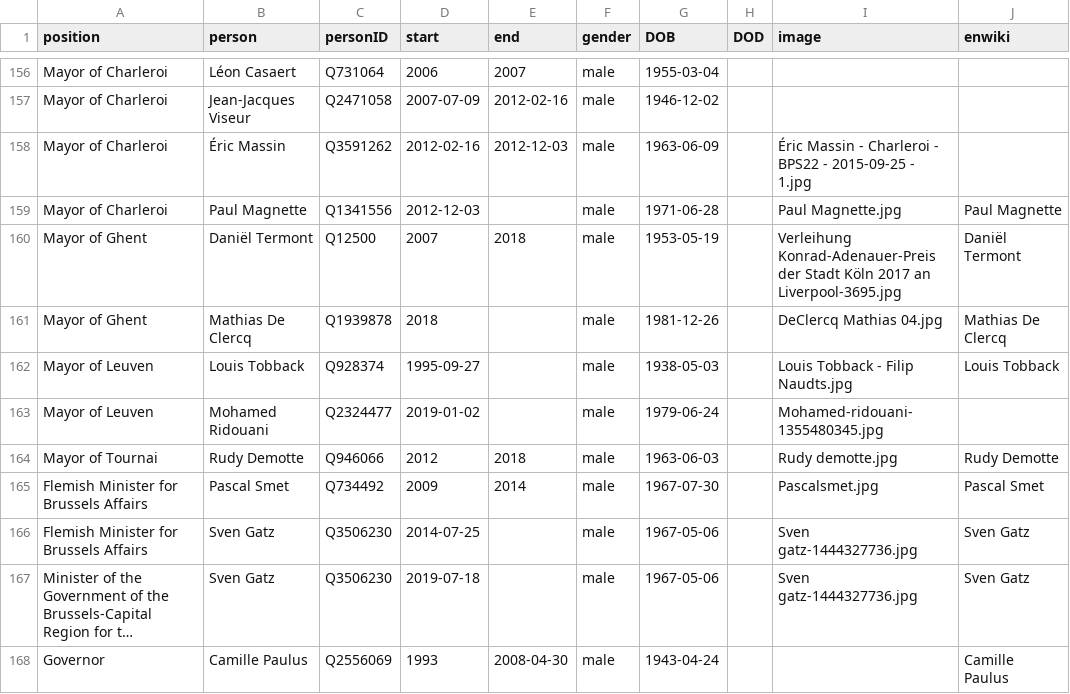
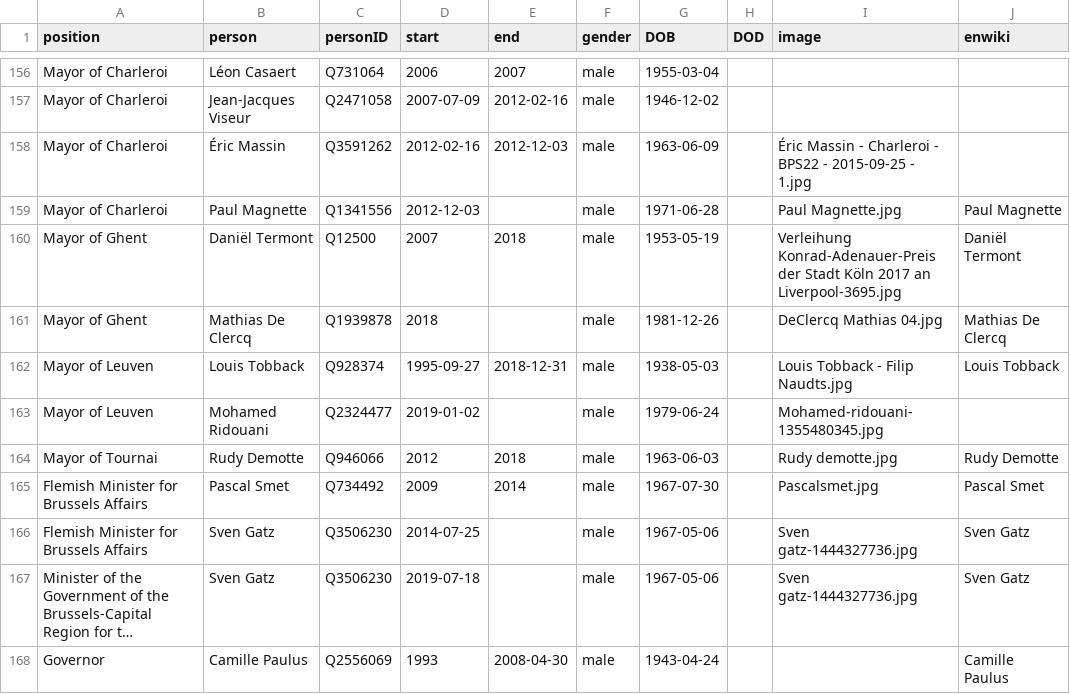
Before and after one commit to every-politician-scrapers/belgium-cabinet, a CSV file: html/holders21.csv, drawn as a sheet; only a part is shown, gaps mark what is left out; long unchanged cells end in ….

```diff
--- a/html/holders21.csv
+++ b/html/holders21.csv
@@ -161,3 +161,3 @@ Mayor of Ghent,Daniël Termont,Q12500,2007,2018,male,1953-05-19,,Verleihung Konr
 Mayor of Ghent,Mathias De Clercq,Q1939878,2018,,male,1981-12-26,,DeClercq Mathias 04.jpg,Mathias De Clercq
-Mayor of Leuven,Louis Tobback,Q928374,1995-09-27,,male,1938-05-03,,Louis Tobback - Filip Naudts.jpg,Louis Tobback
+Mayor of Leuven,Louis Tobback,Q928374,1995-09-27,2018-12-31,male,1938-05-03,,Louis Tobback - Filip Naudts.jpg,Louis Tobback
 Mayor of Leuven,Mohamed Ridouani,Q2324477,2019-01-02,,male,1979-06-24,,Mohamed-ridouani-1355480345.jpg,
```
Also changed, not shown: html/legislators.csv, html/positions.csv.
